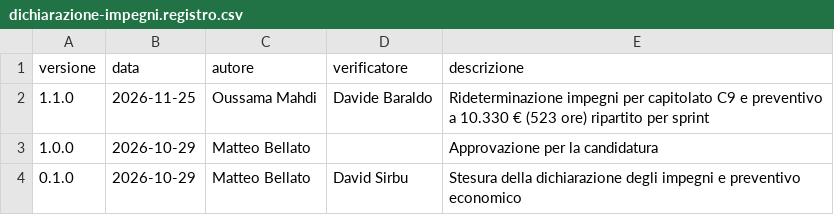
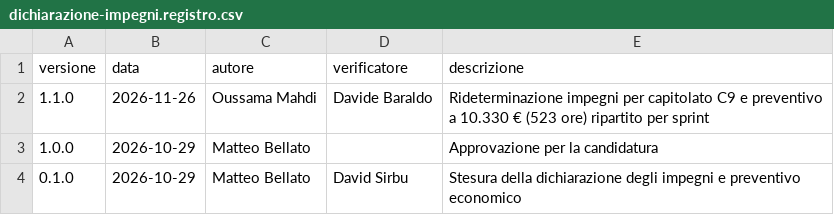
Before and after one commit to SW2-Corporation/docs, a CSV file: documenti/esterni/gestionali/dichiarazione-impegni.registro.csv, drawn as a sheet.

Commit message:
Dichiarazione degli impegni v1.1.0: allineamento date 2026-11-26 e rifiniture tipografiche
Aggiornate le date di verifica a 2026-11-26 nel registro e nel glossario, inserito apostrofo tipografico in riga 106, rimosso output e sigla LLM prima della voce di glossario.

Rif. #132

```diff
--- a/documenti/esterni/gestionali/dichiarazione-impegni.registro.csv
+++ b/documenti/esterni/gestionali/dichiarazione-impegni.registro.csv
@@ -1,3 +1,3 @@
 versione,data,autore,verificatore,descrizione
-1.1.0,2026-11-25,Oussama Mahdi,Davide Baraldo,Rideterminazione impegni per capitolato C9 e preventivo a 10.330 € (523 ore) ripartito per sprint
+1.1.0,2026-11-26,Oussama Mahdi,Davide Baraldo,Rideterminazione impegni per capitolato C9 e preventivo a 10.330 € (523 ore) ripartito per sprint
 1.0.0,2026-10-29,Matteo Bellato,,Approvazione per la candidatura
```
Also changed, not shown: 2 other files.
